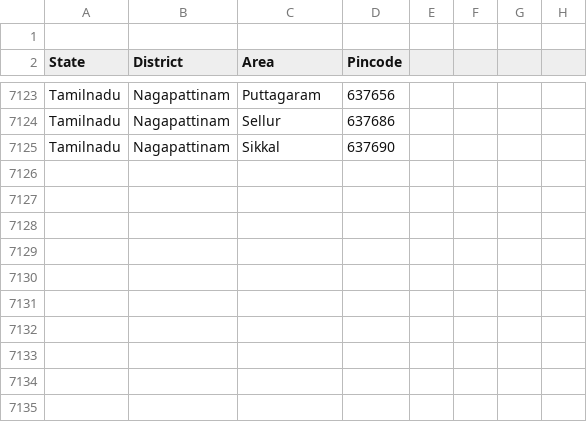
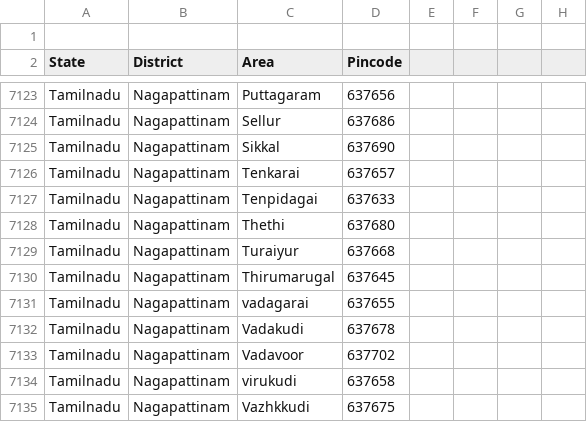
Before and after one commit to vpmglug/districts_details, a CSV file: tamilnadu.csv, drawn as a sheet; only a part is shown, gaps mark what is left out; the diff names each change by its address in the sheet, - before the commit and + after, or states it on an @@ line.

Commit message:
pr 4 by elaisha

```diff
--- a/tamilnadu.csv
+++ b/tamilnadu.csv
+row 7126: Tamilnadu | Nagapattinam | Tenkarai | 637657
+row 7127: Tamilnadu | Nagapattinam | Tenpidagai | 637633
+row 7128: Tamilnadu | Nagapattinam | Thethi | 637680
+row 7129: Tamilnadu | Nagapattinam | Turaiyur | 637668
+row 7130: Tamilnadu | Nagapattinam | Thirumarugal | 637645
+row 7131: Tamilnadu | Nagapattinam | vadagarai | 637655
+row 7132: Tamilnadu | Nagapattinam | Vadakudi | 637678
+row 7133: Tamilnadu | Nagapattinam | Vadavoor | 637702
+row 7134: Tamilnadu | Nagapattinam | virukudi | 637658
+row 7135: Tamilnadu | Nagapattinam | Vazhkkudi | 637675
```
